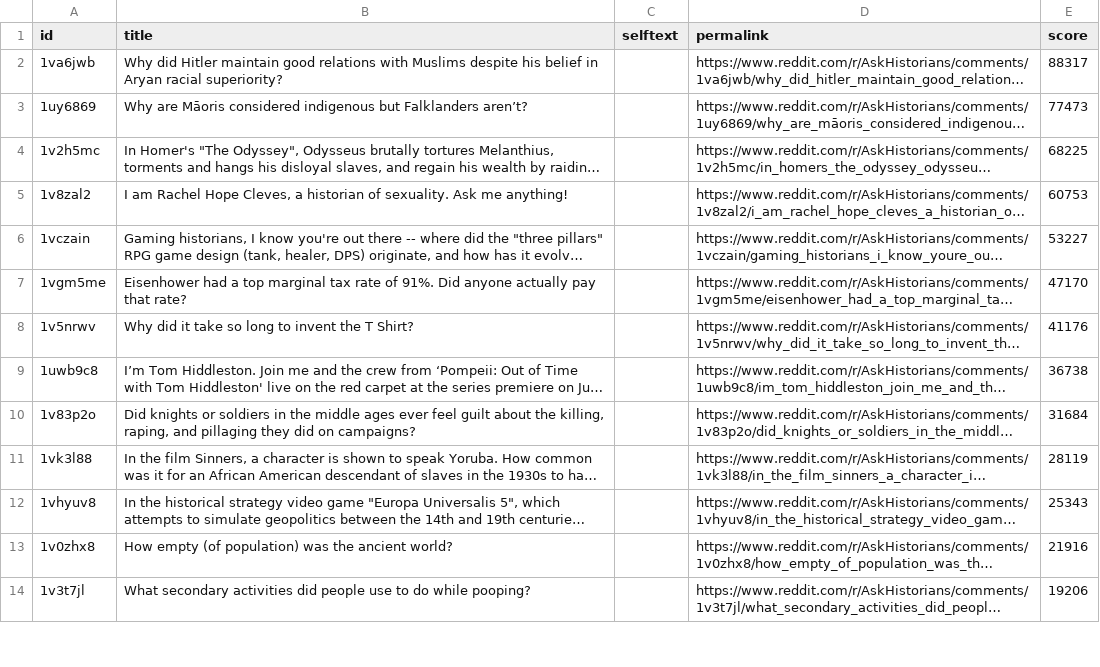
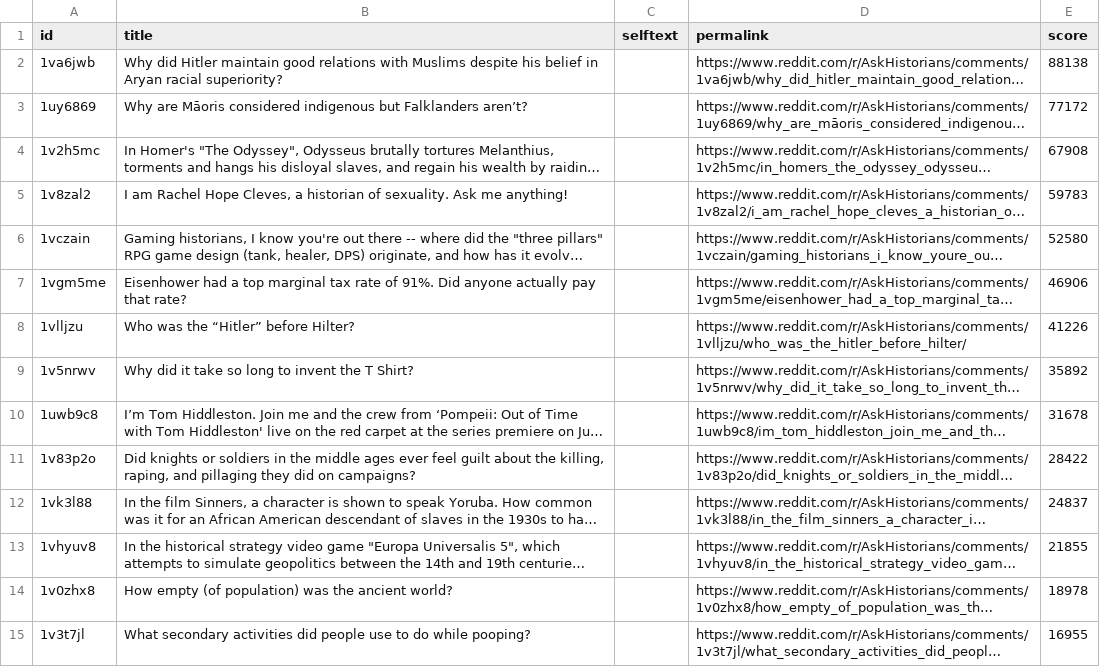
Before and after one commit to jalalchowdhury1/reddit-scraper, a CSV file: data/r_AskHistorians/posts.csv, drawn as a sheet; only a part is shown; long unchanged cells end in …; addresses are those after the commit; the diff covers the shown part only; the diff names each change by its address in the sheet, - before the commit and + after, or states it on an @@ line.

```diff
--- a/data/r_AskHistorians/posts.csv
+++ b/data/r_AskHistorians/posts.csv
-E2 (score): 88317
+E2 (score): 88138
-E3 (score): 77473
+E3 (score): 77172
-E4 (score): 68225
+E4 (score): 67908
-E5 (score): 60753
+E5 (score): 59783
-E6 (score): 53227
+E6 (score): 52580
-E7 (score): 47170
+E7 (score): 46906
+row 8: 1vlljzu | Who was the “Hitler” before Hilter? |  | https://www.reddit.com/r/AskHistorians/comments/1vlljzu/who_was_the_hitler_before_hilter/ | 41226
-E9 (score): 41176
+E9 (score): 35892
-E10 (score): 36738
+E10 (score): 31678
-E11 (score): 31684
+E11 (score): 28422
-E12 (score): 28119
+E12 (score): 24837
-E13 (score): 25343
+E13 (score): 21855
-E14 (score): 21916
+E14 (score): 18978
-E15 (score): 19206
+E15 (score): 16955
```
Also changed, not shown: 7 added rows, 8 removed rows and 29 edited cells elsewhere in this file, data/googlenews/articles.csv, data/r_TrueReddit/posts.csv, 5 other files.
